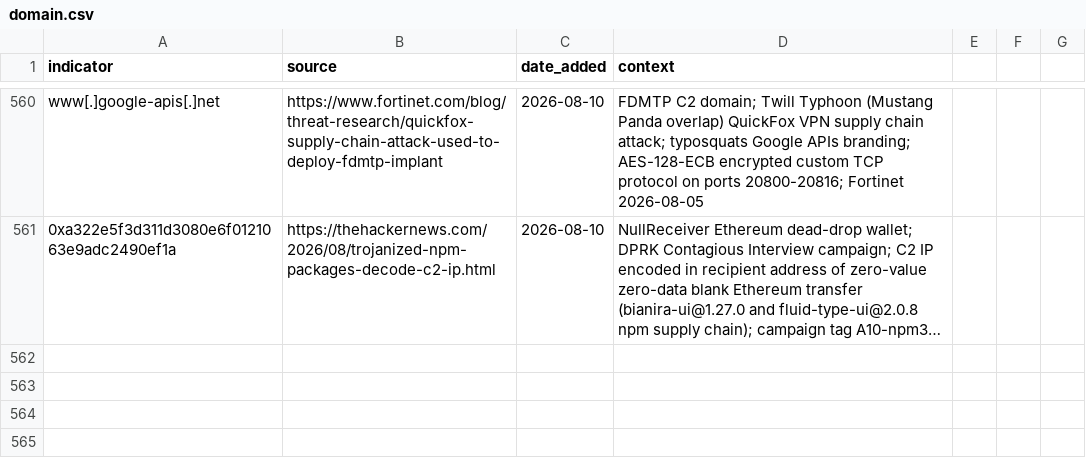
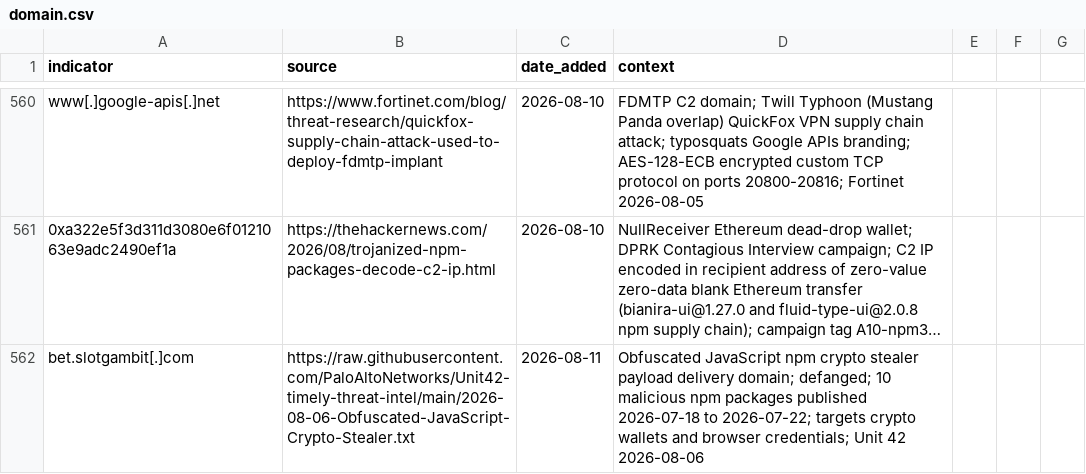
Before and after one commit to C-E-S-3/detection-engineering, a CSV file: iocs/domain.csv, drawn as a sheet; only a part is shown, gaps mark what is left out; long unchanged cells end in …; the diff names each change by its address in the sheet, - before the commit and + after, or states it on an @@ line.

```diff
--- a/iocs/domain.csv
+++ b/iocs/domain.csv
+row 562: bet.slotgambit[.]com | https://raw.githubusercontent.com/PaloAltoNetworks/Unit42-timely-threat-intel/main/2026-08-06-Obfuscated-JavaScript-Crypto-Stealer.txt | 2026-08-11 | Obfuscated JavaScript npm crypto stealer payload delivery domain; defanged; 10 malicious npm packages published 2026-07-18 to 2026-07-22; targets crypto wallets and browser credentials; Unit 42 2026-08-06
```
Also changed, not shown: iocs/hash.csv, iocs/ip.csv, 3 other files.
